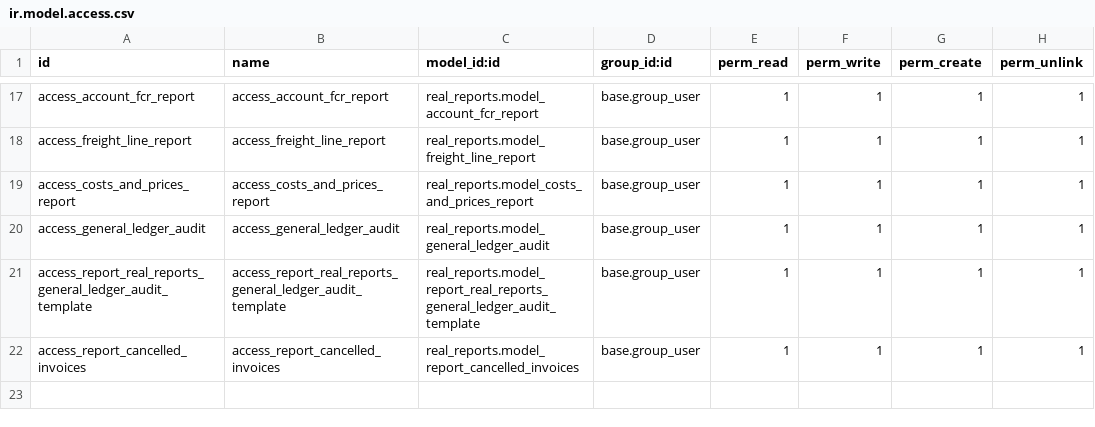
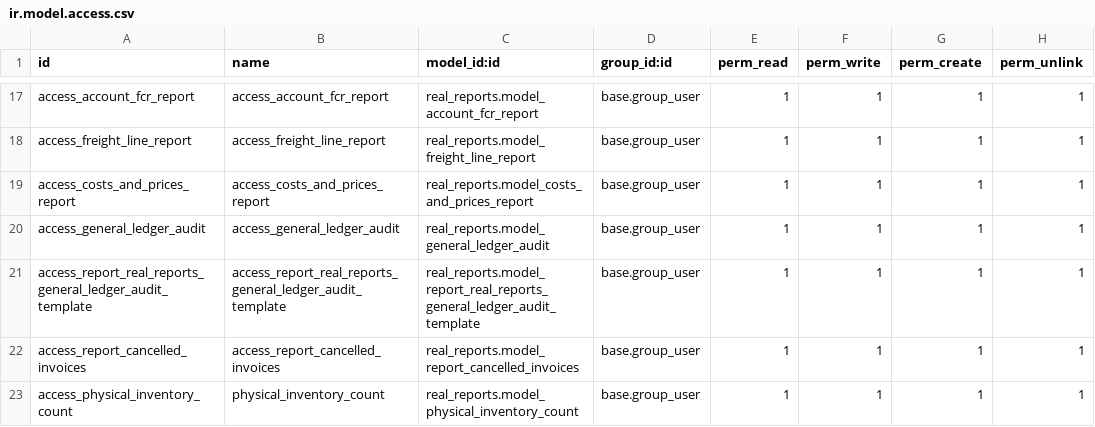
Before and after one commit to Inercial/REAL_ODOO_17, a CSV file: real_reports/security/ir.model.access.csv, drawn as a sheet; only a part is shown, gaps mark what is left out.

Commit message:
[REPORT][task#0013] Physical Inventory Count report

```diff
--- a/real_reports/security/ir.model.access.csv
+++ b/real_reports/security/ir.model.access.csv
@@ -22 +22,2 @@ access_report_real_reports_general_ledger_audit_template,access_report_real_repo
 access_report_cancelled_invoices,access_report_cancelled_invoices,real_reports.model_report_cancelled_invoices,base.group_user,1,1,1,1
+access_physical_inventory_count,physical_inventory_count,real_reports.model_physical_inventory_count,base.group_user,1,1,1,1
```
Also changed, not shown: 4 other files.
